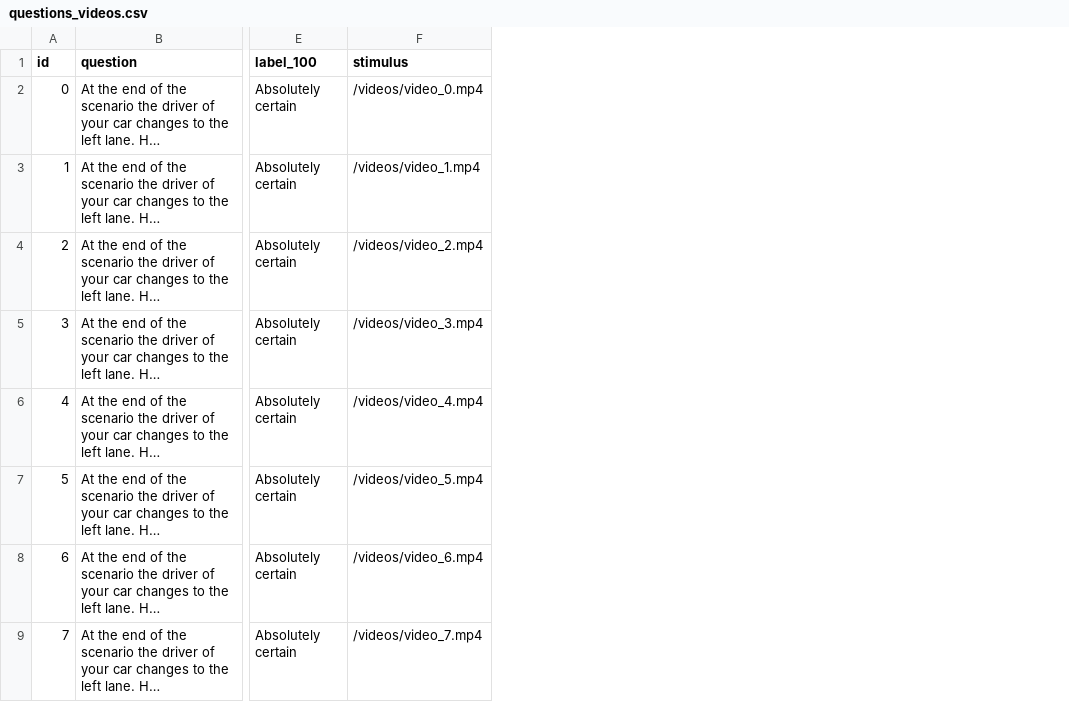
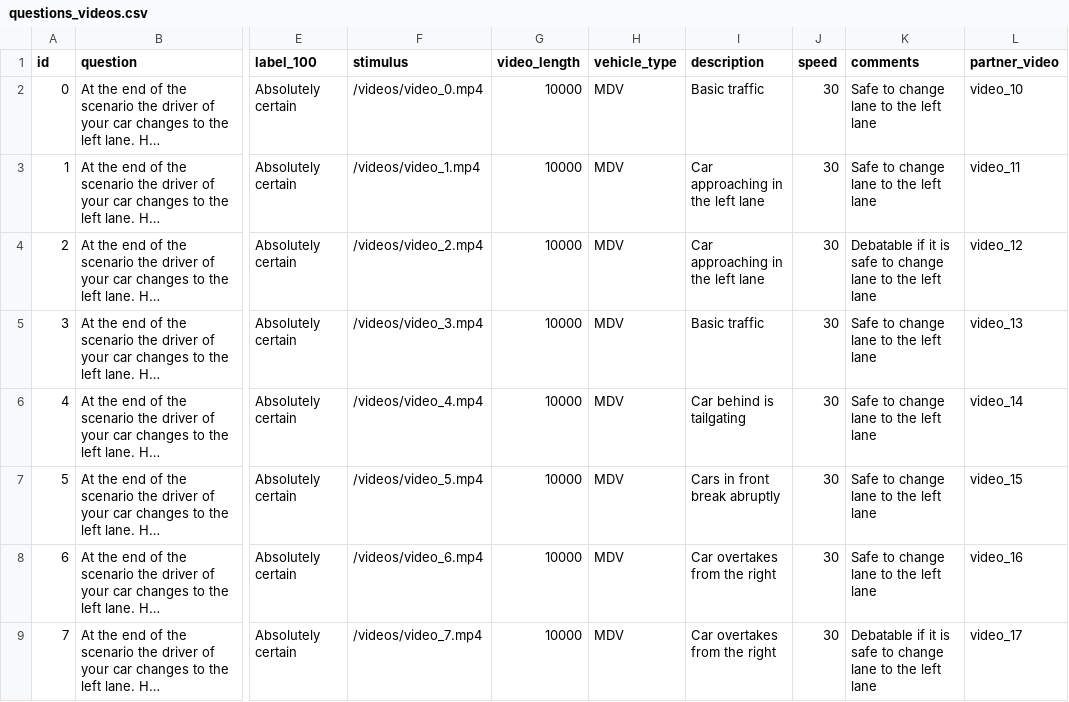
Before and after one commit to bazilinskyy/uncertainty-crowdsourced, a CSV file: public/views/questions_videos.csv, drawn as a sheet; only a part is shown, gaps mark what is left out; long unchanged cells end in …; the diff names each change by its address in the sheet, - before the commit and + after, or states it on an @@ line.

Commit message:
Parsing data

```diff
--- a/public/views/questions_videos.csv
+++ b/public/views/questions_videos.csv
+column G (video_length), rows 2-9: all 10000
+column H (vehicle_type), rows 2-9: all MDV
+column I (description), rows 2-9: Basic traffic | Car approaching in the left lane | Car approaching in the left lane | Basic traffic | Car behind is tailgating | Cars in front break abruptly | Car overtakes from the right | Car overtakes from the right
+column J (speed), rows 2-9: all 30
+column K (comments), rows 2-9: Safe to change lane to the left lane | Safe to change lane to the left lane | Debatable if it is safe to change lane to the left lane | Safe to change lane to the left lane | Safe to change lane to the left lane | Safe to change lane to the left lane | Safe to change lane to the left lane | Debatable if it is safe to change lane to the left lane
+column L (partner_video), rows 2-9: video_10 | video_11 | video_12 | video_13 | video_14 | video_15 | video_16 | video_17
```
Also changed, not shown: 3 other files.
